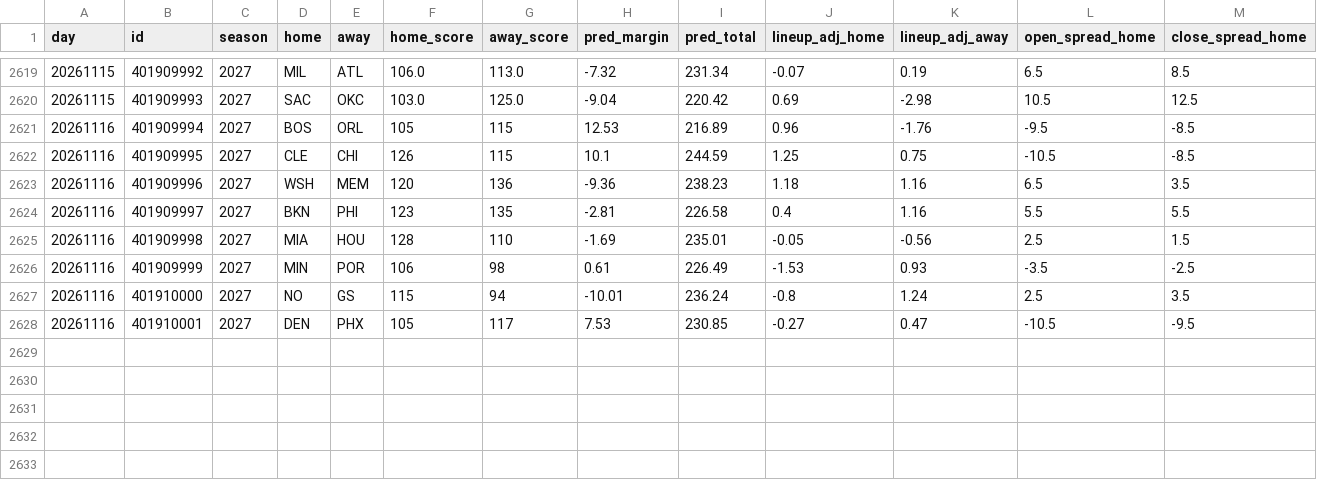
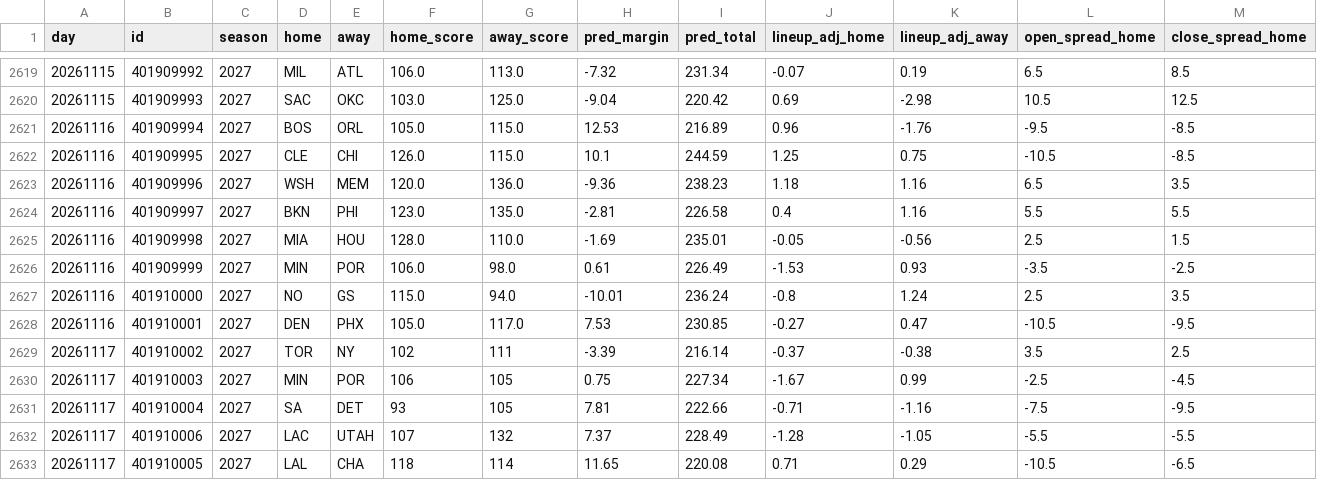
Before and after one commit to anth2622/claude, a CSV file: nba-model/data/backtest.csv, drawn as a sheet; only a part is shown, gaps mark what is left out; rows hold the shown columns only; the diff names each change by its address in the sheet, - before the commit and + after, or states it on an @@ line.

```diff
--- a/nba-model/data/backtest.csv
+++ b/nba-model/data/backtest.csv
-F2621 (home_score): 105
+F2621 (home_score): 105.0
-G2621:G2622 (away_score): 115
+G2621:G2622 (away_score): 115.0
-F2622 (home_score): 126
+F2622 (home_score): 126.0
-F2623 (home_score): 120
+F2623 (home_score): 120.0
-G2623 (away_score): 136
+G2623 (away_score): 136.0
-F2624 (home_score): 123
+F2624 (home_score): 123.0
-G2624 (away_score): 135
+G2624 (away_score): 135.0
-F2625 (home_score): 128
+F2625 (home_score): 128.0
-G2625 (away_score): 110
+G2625 (away_score): 110.0
-F2626 (home_score): 106
+F2626 (home_score): 106.0
-G2626 (away_score): 98
+G2626 (away_score): 98.0
-F2627 (home_score): 115
+F2627 (home_score): 115.0
-G2627 (away_score): 94
+G2627 (away_score): 94.0
-F2628 (home_score): 105
+F2628 (home_score): 105.0
-G2628 (away_score): 117
+G2628 (away_score): 117.0
+row 2629: 20261117 | 401910002 | 2027 | TOR | NY | 102 | 111 | -3.39 | 216.14 | -0.37 | -0.38 | 3.5 | 2.5
+row 2630: 20261117 | 401910003 | 2027 | MIN | POR | 106 | 105 | 0.75 | 227.34 | -1.67 | 0.99 | -2.5 | -4.5
+row 2631: 20261117 | 401910004 | 2027 | SA | DET | 93 | 105 | 7.81 | 222.66 | -0.71 | -1.16 | -7.5 | -9.5
+row 2632: 20261117 | 401910006 | 2027 | LAC | UTAH | 107 | 132 | 7.37 | 228.49 | -1.28 | -1.05 | -5.5 | -5.5
+row 2633: 20261117 | 401910005 | 2027 | LAL | CHA | 118 | 114 | 11.65 | 220.08 | 0.71 | 0.29 | -10.5 | -6.5
```
Also changed, not shown: nba-model/data/picks.csv, nba-model/data/predictions.csv, 6 other files.
